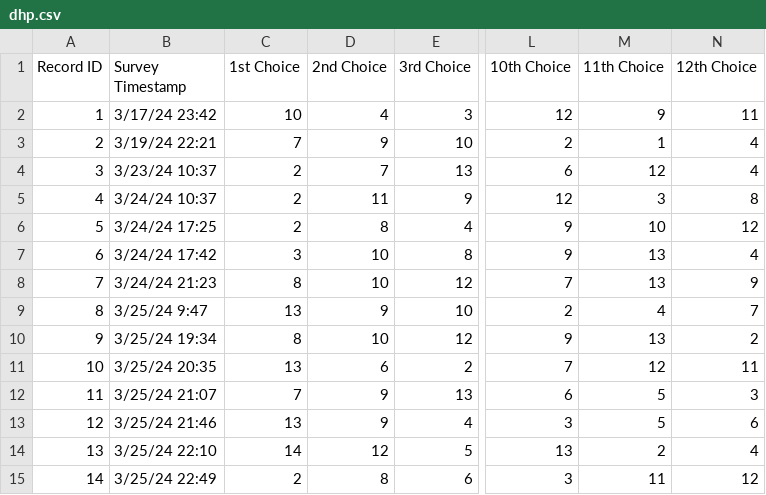
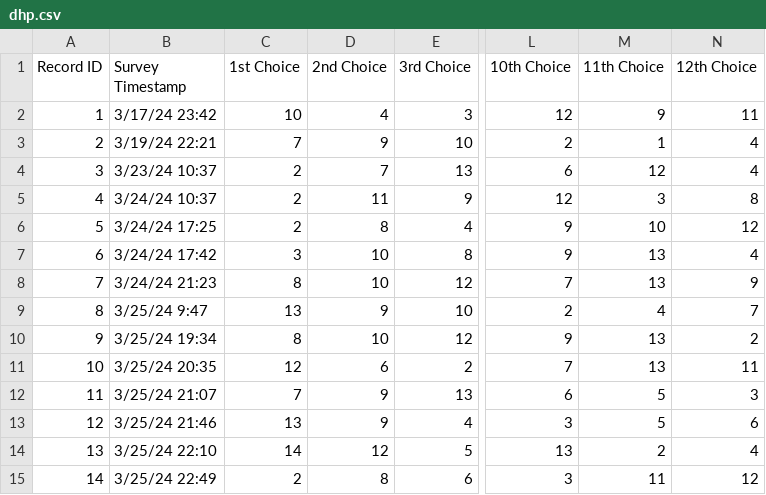
Before and after one commit to PotentialParadox/schedule_rank, a CSV file: data/dhp.csv, drawn as a sheet; only a part is shown, gaps mark what is left out; the diff names each change by its address in the sheet, - before the commit and + after, or states it on an @@ line.

```diff
--- a/data/dhp.csv
+++ b/data/dhp.csv
-C11 (1st Choice): 13
+C11 (1st Choice): 12
-M11 (11th Choice): 12
+M11 (11th Choice): 13
```
Also changed, not shown: data/opd.csv.
